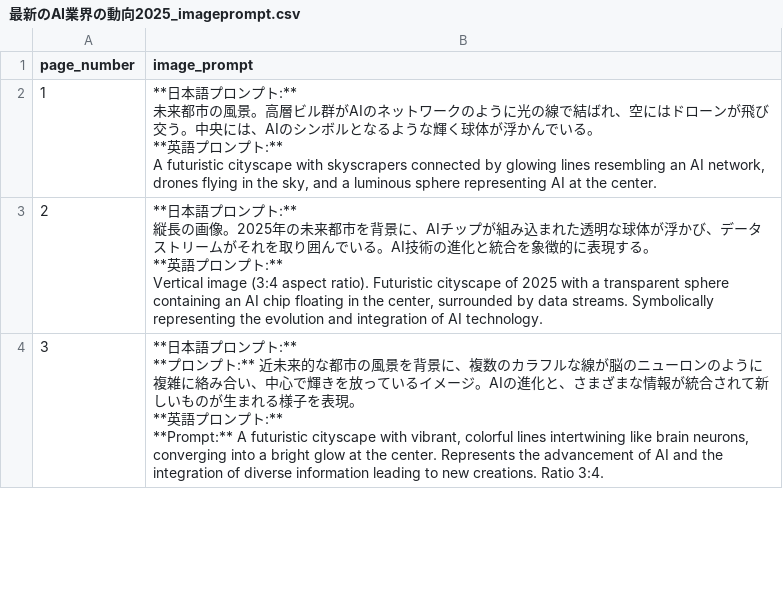
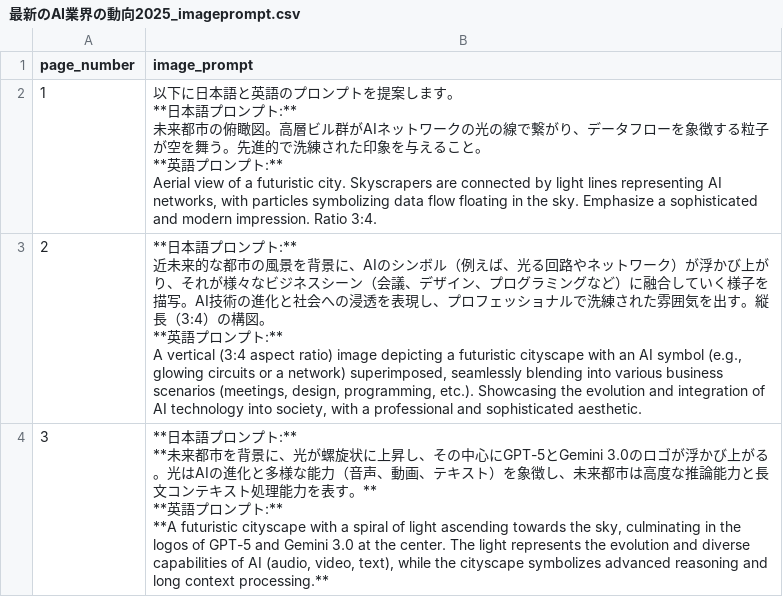
Before and after one commit to Getabako/SlideMovie_WorkFlow, a CSV file: presentations/最新のAI業界の動向2025/最新のAI業界の動向2025_imageprompt.csv, drawn as a sheet; only a part is shown; the diff covers the shown part only.

```diff
--- a/presentations/最新のAI業界の動向2025/最新のAI業界の動向2025_imageprompt.csv
+++ b/presentations/最新のAI業界の動向2025/最新のAI業界の動向2025_imageprompt.csv
@@ -1,22 +1,24 @@
 page_number,image_prompt
-1,"**日本語プロンプト:**
-
-未来都市の風景。高層ビル群がAIのネットワークのように光の線で結ばれ、空にはドローンが飛び交う。中央には、AIのシンボルとなるような輝く球体が浮かんでいる。
-
-**英語プロンプト:**
-
-A futuristic cityscape with skyscrapers connected by glowing lines resembling an AI network, drones flying in the sky, and a luminous sphere representing AI at the center."
-2,"**日本語プロンプト:**
-
-縦長の画像。2025年の未来都市を背景に、AIチップが組み込まれた透明な球体が浮かび、データストリームがそれを取り囲んでいる。AI技術の進化と統合を象徴的に表現する。
-
-**英語プロンプト:**
-
-Vertical image (3:4 aspect ratio). Futuristic cityscape of 2025 with a transparent sphere containing an AI chip floating in the center, surrounded by data streams. Symbolically representing the evolution and integration of AI technology."
-3,"**日本語プロンプト:**
-
-**プロンプト:** 近未来的な都市の風景を背景に、複数のカラフルな線が脳のニューロンのように複雑に絡み合い、中心で輝きを放っているイメージ。AIの進化と、さまざまな情報が統合されて新しいものが生まれる様子を表現。
-
-**英語プロンプト:**
-
-**Prompt:** A futuristic cityscape with vibrant, colorful lines intertwining like brain neurons, converging into a bright glow at the center. Represents the advancement of AI and the integration of diverse information leading to new creations. Ratio 3:4."
+1,"以下に日本語と英語のプロンプトを提案します。
+
+**日本語プロンプト:**
+
+未来都市の俯瞰図。高層ビル群がAIネットワークの光の線で繋がり、データフローを象徴する粒子が空を舞う。先進的で洗練された印象を与えること。
+
+**英語プロンプト:**
+
+Aerial view of a futuristic city. Skyscrapers are connected by light lines representing AI networks, with particles symbolizing data flow floating in the sky. Emphasize a sophisticated and modern impression. Ratio 3:4."
+2,"**日本語プロンプト:**
+
+近未来的な都市の風景を背景に、AIのシンボル（例えば、光る回路やネットワーク）が浮かび上がり、それが様々なビジネスシーン（会議、デザイン、プログラミングなど）に融合していく様子を描写。AI技術の進化と社会への浸透を表現し、プロフェッショナルで洗練された雰囲気を出す。縦長（3:4）の構図。
+
+**英語プロンプト:**
+
+A vertical (3:4 aspect ratio) image depicting a futuristic cityscape with an AI symbol (e.g., glowing circuits or a network) superimposed, seamlessly blending into various business scenarios (meetings, design, programming, etc.).  Showcasing the evolution and integration of AI technology into society, with a professional and sophisticated aesthetic."
+3,"**日本語プロンプト:**
+
+**未来都市を背景に、光が螺旋状に上昇し、その中心にGPT-5とGemini 3.0のロゴが浮かび上がる。光はAIの進化と多様な能力（音声、動画、テキスト）を象徴し、未来都市は高度な推論能力と長文コンテキスト処理能力を表す。**
+
+**英語プロンプト:**
+
+**A futuristic cityscape with a spiral of light ascending towards the sky, culminating in the logos of GPT-5 and Gemini 3.0 at the center. The light represents the evolution and diverse capabilities of AI (audio, video, text), while the cityscape symbolizes advanced reasoning and long context processing.**"
```
Also changed, not shown: 8 edited cells elsewhere in this file, slides/最新のAI業界の動向2025_imageprompt.csv, 29 other files.
